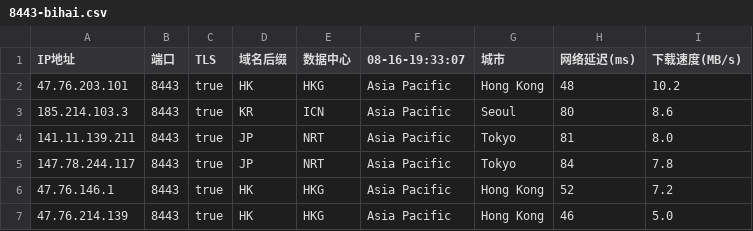
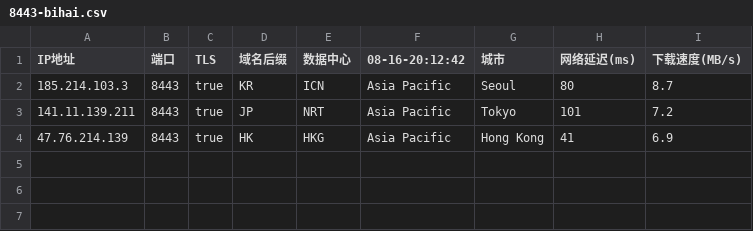
Before and after one commit to chuansuodiqiu/DownlodKV, a CSV file: 8443-bihai.csv, drawn as a sheet.

```diff
--- a/8443-bihai.csv
+++ b/8443-bihai.csv
@@ -1,7 +1,4 @@
-IP地址,端口,TLS,域名后缀,数据中心,08-16-19:33:07,城市,网络延迟(ms),下载速度(MB/s)
-47.76.203.101,8443,true,HK,HKG,Asia Pacific,Hong Kong,48,10.2
-185.214.103.3,8443,true,KR,ICN,Asia Pacific,Seoul,80,8.6
-141.11.139.211,8443,true,JP,NRT,Asia Pacific,Tokyo,81,8.0
-147.78.244.117,8443,true,JP,NRT,Asia Pacific,Tokyo,84,7.8
-47.76.146.1,8443,true,HK,HKG,Asia Pacific,Hong Kong,52,7.2
-47.76.214.139,8443,true,HK,HKG,Asia Pacific,Hong Kong,46,5.0
+IP地址,端口,TLS,域名后缀,数据中心,08-16-20:12:42,城市,网络延迟(ms),下载速度(MB/s)
+185.214.103.3,8443,true,KR,ICN,Asia Pacific,Seoul,80,8.7
+141.11.139.211,8443,true,JP,NRT,Asia Pacific,Tokyo,101,7.2
+47.76.214.139,8443,true,HK,HKG,Asia Pacific,Hong Kong,41,6.9
```
Also changed, not shown: 2053-bihai.csv, 2087-bihai.csv, 3 other files.
